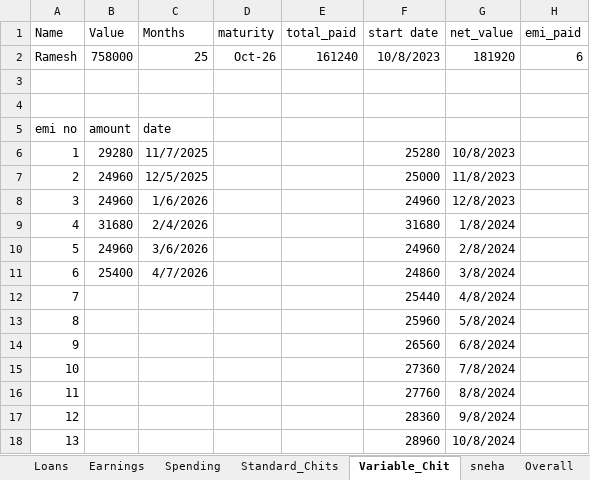
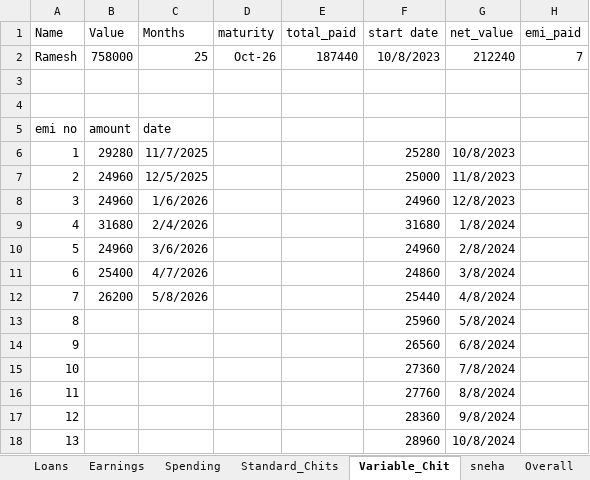
Before and after one commit to venkattj/dashboard, an Excel workbook: financial_dashboard/Income.xlsx, sheet Variable_Chit, drawn as a sheet; only a part is shown; values as stored, in another font and other column widths than the file's, no borders; the diff names each change by its address in the sheet, - before the commit and + after, or states it on an @@ line.

```diff
--- a/financial_dashboard/Income.xlsx (sheet Variable_Chit)
+++ b/financial_dashboard/Income.xlsx (sheet Variable_Chit)
-E2 (total_paid): 161240
+E2 (total_paid): 187440
-G2 (net_value): 181920
+G2 (net_value): 212240
-H2 (emi_paid): 6
+H2 (emi_paid): 7
-B12 (Value): (empty)
+B12 (Value): 26200
-C12 (Months): (empty)
+C12 (Months): 5/8/2026
```
Also changed, not shown: sheet Stocks, sheet Fixed Deposit, sheet Mutal Funds, sheet Sheet1, sheet Overall, sheet bank_accounts, 1 more sheet, formulas that keep their value, 17 other files.
